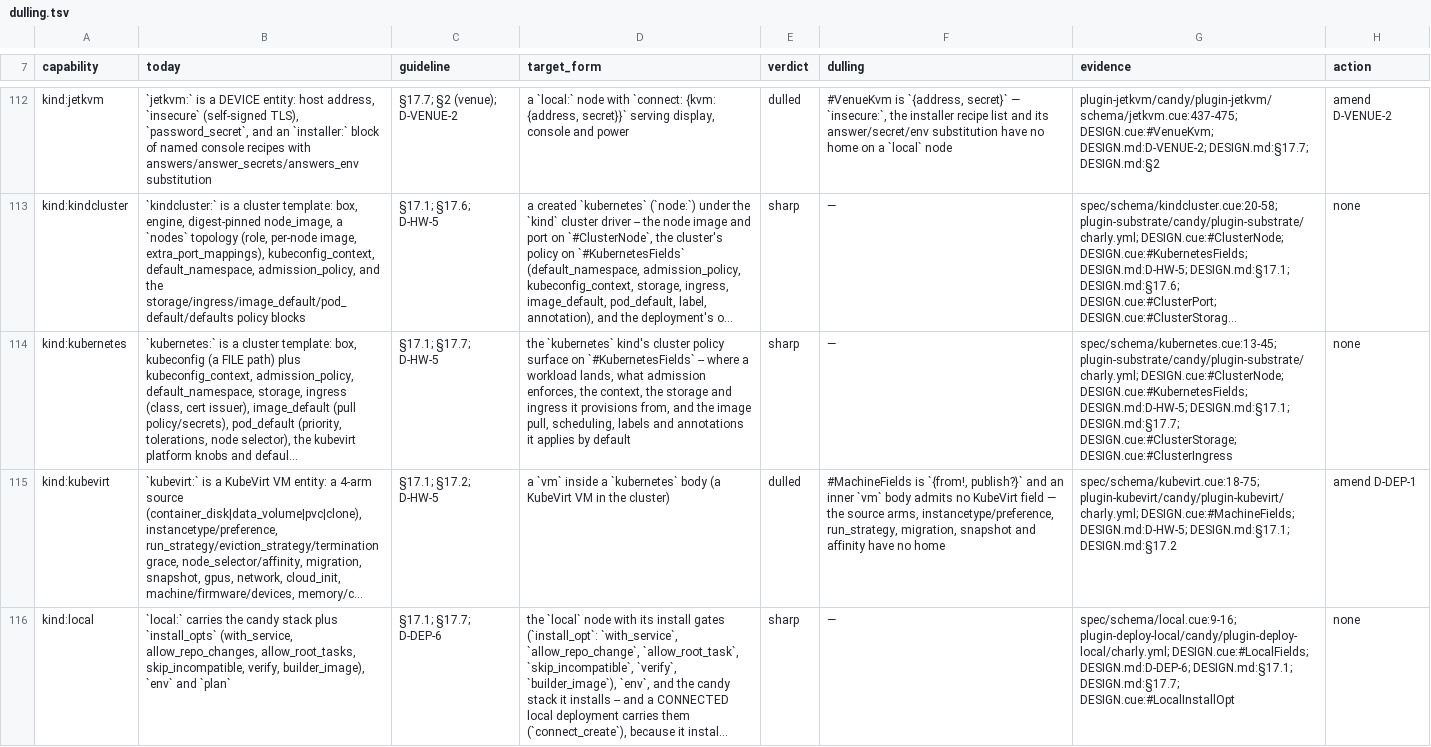
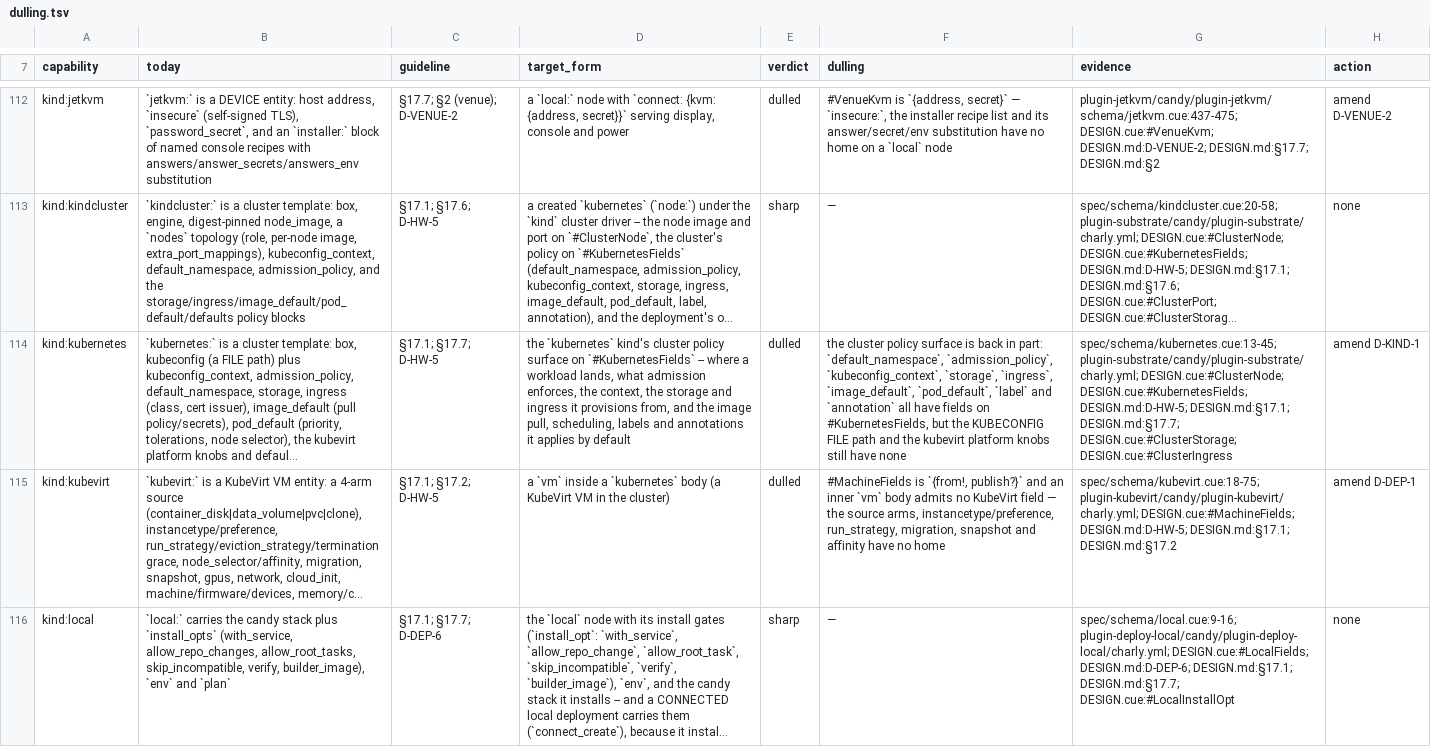
Before and after one commit to opencharly/opencharly, a TSV file: design/dulling.tsv, drawn as a sheet; only a part is shown, gaps mark what is left out; long unchanged cells end in …; the diff names each change by its address in the sheet, - before the commit and + after, or states it on an @@ line.

```diff
--- a/design/dulling.tsv
+++ b/design/dulling.tsv
-E114 (verdict): sharp
+E114 (verdict): dulled
-F114 (dulling): —
+F114 (dulling): the cluster policy surface is back in part: `default_namespace`, `admission_policy`, `kubeconfig_context`, `storage`, `ingress`, `image_default`, `pod_default`, `label` and `annotation` all have fields on #KubernetesFields, but the KUBECONFIG FILE path and the kubevirt platform knobs still have none
-H114 (action): none
+H114 (action): amend D-KIND-1
```
Also changed, not shown: 1 other file.
